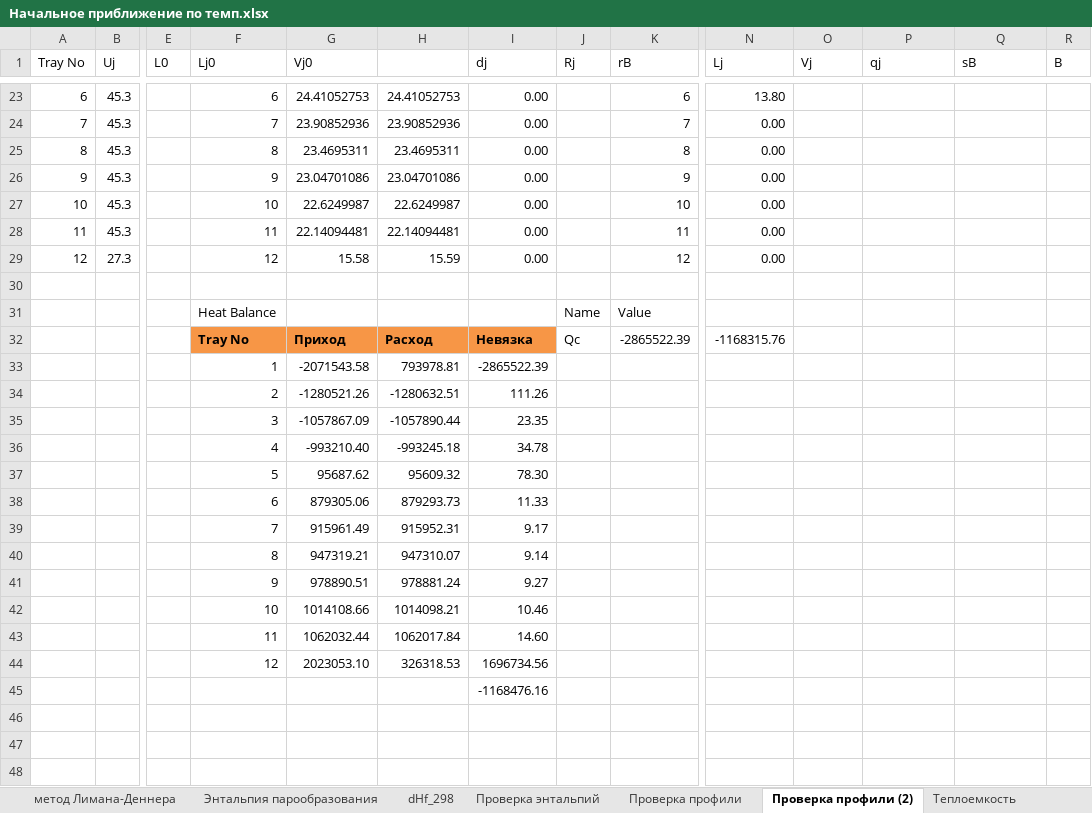
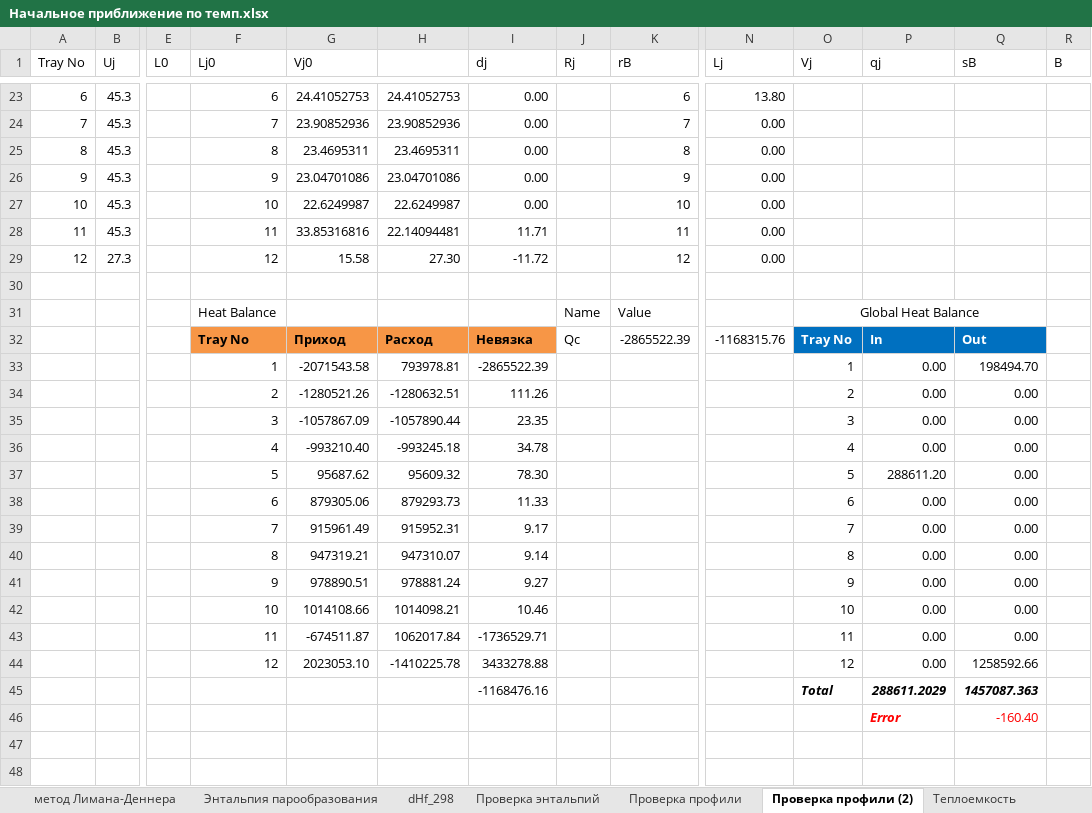
Before and after one commit to VChuzlov/My_Project, an Excel workbook: Начальное приближение по темп.xlsx, sheet Проверка профили (2), drawn as a sheet; only a part is shown, gaps mark what is left out; values as stored, in another font and other column widths than the file's, no borders; removed rows and columns are numbered as before the commit, all else as after; rows hold the shown columns only; the diff covers the shown part only; the diff names each change by its address in the sheet, - before the commit and + after, or states it on an @@ line.

```diff
--- a/Начальное приближение по темп.xlsx (sheet Проверка профили (2))
+++ b/Начальное приближение по темп.xlsx (sheet Проверка профили (2))
-G28 (Vj0): 22.14094481
+G28 (Vj0): 33.85316816
-I28 (dj): 0.00
+I28 (dj): 11.71
-H29: 15.59
+H29: 27.30
-I29 (dj): 0.00
+I29 (dj): -11.72
-O31 (Vj): (empty)
+O31 (Vj): Global Heat Balance
+O31:Q31 merged
-O32 (Vj): (empty)
+O32 (Vj): Tray No
-O32:Q32 fill: none
+O32:Q32 fill: #0070C0
-P32 (qj): (empty)
+P32 (qj): In
-Q32 (sB): (empty)
+Q32 (sB): Out
-O33 (Vj): (empty)
+O33 (Vj): 1
-P33:P36 (qj): (empty)
+P33:P36 (qj): 0.00
-Q33 (sB): (empty)
+Q33 (sB): 198494.70
-O34 (Vj): (empty)
+O34 (Vj): 2
-Q34:Q42 (sB): (empty)
+Q34:Q42 (sB): 0.00
-O35 (Vj): (empty)
+O35 (Vj): 3
-O36 (Vj): (empty)
+O36 (Vj): 4
-O37 (Vj): (empty)
+O37 (Vj): 5
-P37 (qj): (empty)
+P37 (qj): 288611.20
-O38 (Vj): (empty)
+O38 (Vj): 6
-P38:P42 (qj): (empty)
+P38:P42 (qj): 0.00
-O39 (Vj): (empty)
+O39 (Vj): 7
-O40 (Vj): (empty)
+O40 (Vj): 8
-O41 (Vj): (empty)
+O41 (Vj): 9
-O42 (Vj): (empty)
+O42 (Vj): 10
-row 43:  |  |  | 11 | 1062032.44 | 1062017.84 | 14.60
-row 44:  |  |  | 12 | 2023053.10 | 326318.53 | 1696734.56
-row 45:  |  |  |  |  |  | -1168476.16
-row 43: (empty)
+row 43:  |  |  | 11 | -674511.87 | 1062017.84 | -1736529.71 |  |  |  | 11 | 0.00 | 0.00
+row 44:  |  |  | 12 | 2023053.10 | -1410225.78 | 3433278.88 |  |  |  | 12 | 0.00 | 1258592.66
+row 45:  |  |  |  |  |  | -1168476.16 |  |  |  | Total | 288611.2029 | 1457087.363
+row 46:  |  |  |  |  |  |  |  |  |  |  | Error | -160.40
```
Also changed, not shown: 2 edited cells elsewhere in this sheet, charts or pictures, 28 other files.
